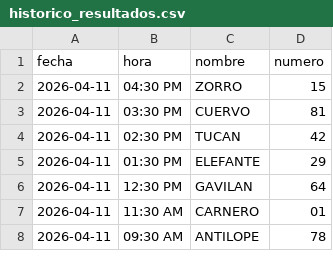
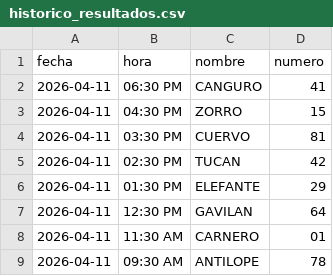
Before and after one commit to RAYC3004/guacharito-pro-tracker, a CSV file: historico_resultados.csv, drawn as a sheet; only a part is shown; the diff names each change by its address in the sheet, - before the commit and + after, or states it on an @@ line.

```diff
--- a/historico_resultados.csv
+++ b/historico_resultados.csv
+row 2: 2026-04-11 | 06:30 PM | CANGURO | 41
```
Also changed, not shown: 2 other files.
